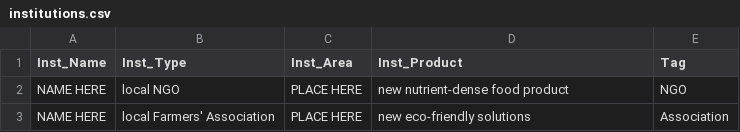
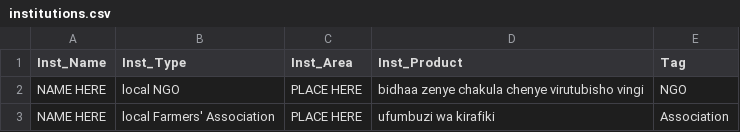
Before and after one commit to ploteo/FL_exp, a CSV file: KENYA/FL_welcome/institutions.csv, drawn as a sheet.

Commit message:
kenya revised

```diff
--- a/KENYA/FL_welcome/institutions.csv
+++ b/KENYA/FL_welcome/institutions.csv
@@ -1,3 +1,3 @@
 Inst_Name,Inst_Type,Inst_Area,Inst_Product,Tag
-NAME HERE, local NGO, PLACE HERE,new nutrient-dense food product, NGO
-NAME HERE, local Farmers' Association, PLACE HERE,new eco-friendly solutions, Association
+NAME HERE, local NGO, PLACE HERE, bidhaa zenye chakula chenye virutubisho vingi, NGO
+NAME HERE, local Farmers' Association, PLACE HERE,ufumbuzi wa kirafiki, Association
```
Also changed, not shown: 9 other files.
